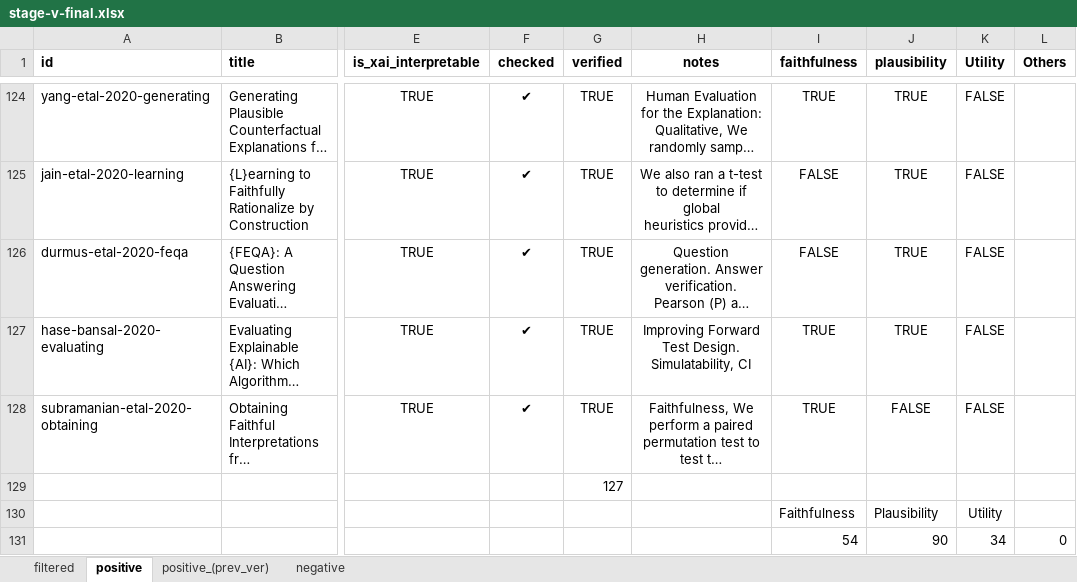
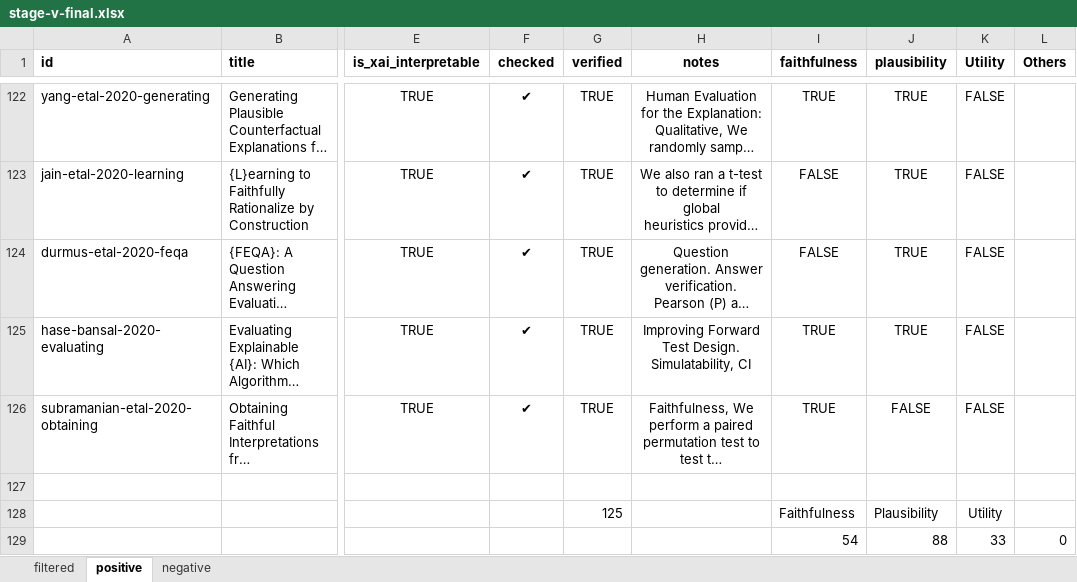
Before and after one commit to farizikhwantri/significancetestXNLP, an Excel workbook: final_artifact/stage-v-final.xlsx, sheet positive, drawn as a sheet; only a part is shown, gaps mark what is left out; long unchanged cells end in …; values as stored, in another font and other column widths than the file's, no borders; addresses are those after the commit; the diff covers the shown part only; the diff names each change by its address in the sheet, - before the commit and + after, or states it on an @@ line.

```diff
--- a/final_artifact/stage-v-final.xlsx (sheet positive)
+++ b/final_artifact/stage-v-final.xlsx (sheet positive)
-sheet tab: positive_(prev_ver)
-G127 (verified): 127
+G127 (verified): (empty)
-G128 (verified): (empty)
+G128 (verified): 125
-J129 (plausibility): 90
+J129 (plausibility): 88
-K129 (Utility): 34
+K129 (Utility): 33
```
Also changed, not shown: 1 added row, 3 removed rows and 1 edited cell elsewhere in this sheet, sheet filtered, sheet negative, formulas that keep their value, charts or pictures, 3 other files.
